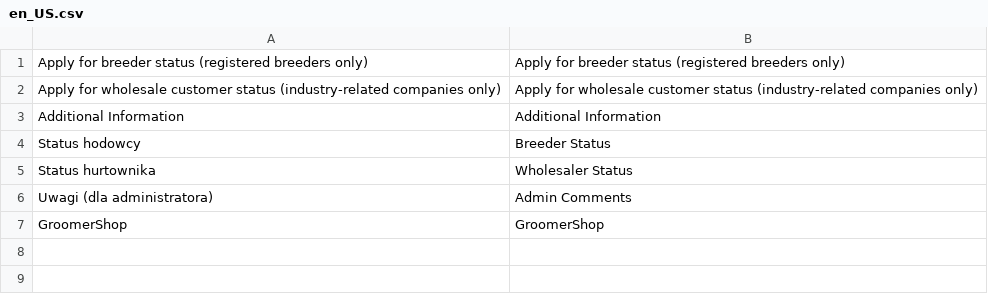
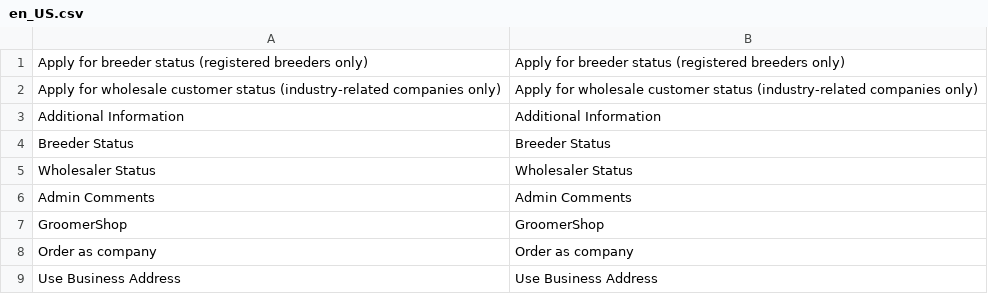
Before and after one commit to groomershop/module-address-fields, a CSV file: i18n/en_US.csv, drawn as a sheet.

```diff
--- a/i18n/en_US.csv
+++ b/i18n/en_US.csv
@@ -3,5 +3,7 @@
 "Additional Information","Additional Information"
-"Status hodowcy","Breeder Status"
-"Status hurtownika","Wholesaler Status"
-"Uwagi (dla administratora)","Admin Comments"
+"Breeder Status","Breeder Status"
+"Wholesaler Status","Wholesaler Status"
+"Admin Comments","Admin Comments"
 "GroomerShop","GroomerShop"
+"Order as company","Order as company"
+"Use Business Address","Use Business Address"
```
Also changed, not shown: i18n/pl_PL.csv, 5 other files.
